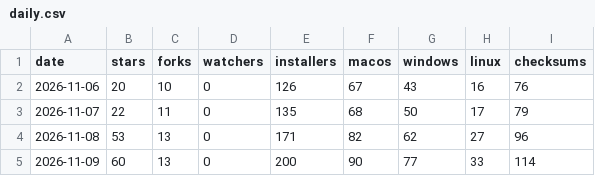
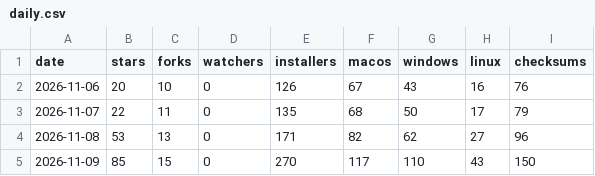
Before and after one commit to 2hjaito/davish, a CSV file: daily.csv, drawn as a sheet.

```diff
--- a/daily.csv
+++ b/daily.csv
@@ -4,2 +4,2 @@ date,stars,forks,watchers,installers,macos,windows,linux,checksums
 2026-11-08,53,13,0,171,82,62,27,96
-2026-11-09,60,13,0,200,90,77,33,114
+2026-11-09,85,15,0,270,117,110,43,150
```
Also changed, not shown: paths.csv, referrers.csv, 3 other files.
